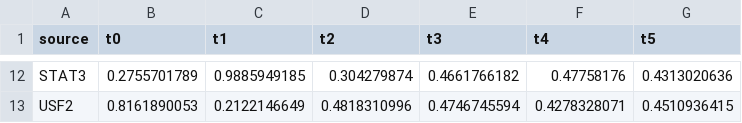
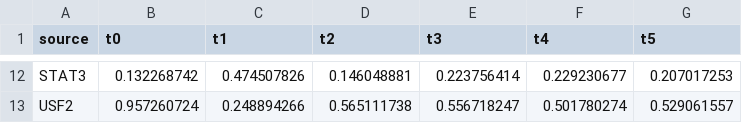
Before and after one commit to gmariotti/lassim, a CSV file: examples/data_p4.csv, drawn as a sheet; only a part is shown, gaps mark what is left out; the diff covers the shown part only; the diff names each change by its address in the sheet, - before the commit and + after, or states it on an @@ line.

```diff
--- a/examples/data_p4.csv
+++ b/examples/data_p4.csv
-B12 (t0): 0.2755701789
+B12 (t0): 0.132268742
-C12 (t1): 0.9885949185
+C12 (t1): 0.474507826
-D12 (t2): 0.304279874
+D12 (t2): 0.146048881
-E12 (t3): 0.4661766182
+E12 (t3): 0.223756414
-F12 (t4): 0.47758176
+F12 (t4): 0.229230677
-G12 (t5): 0.4313020636
+G12 (t5): 0.207017253
-B13 (t0): 0.8161890053
+B13 (t0): 0.957260724
-C13 (t1): 0.2122146649
+C13 (t1): 0.248894266
-D13 (t2): 0.4818310996
+D13 (t2): 0.565111738
-E13 (t3): 0.4746745594
+E13 (t3): 0.556718247
-F13 (t4): 0.4278328071
+F13 (t4): 0.501780274
-G13 (t5): 0.4510936415
+G13 (t5): 0.529061557
```
Also changed, not shown: 60 edited cells elsewhere in this file, examples/data_p1.csv, examples/data_p2.csv, 20 other files.
